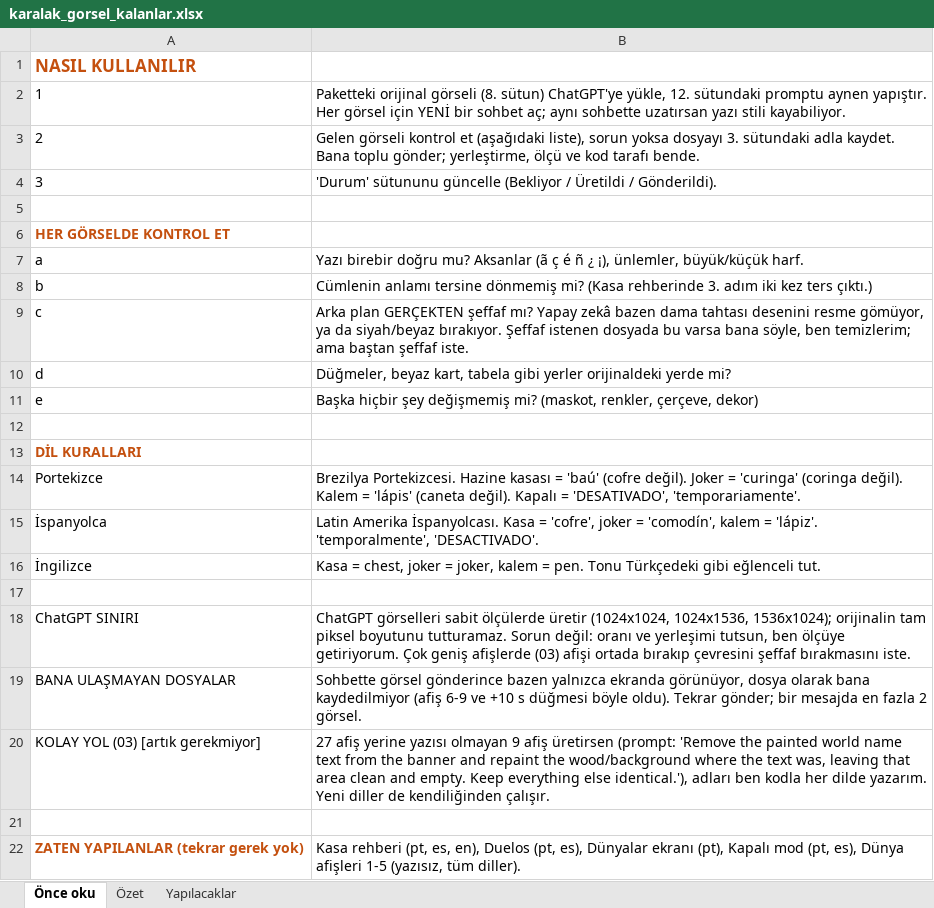
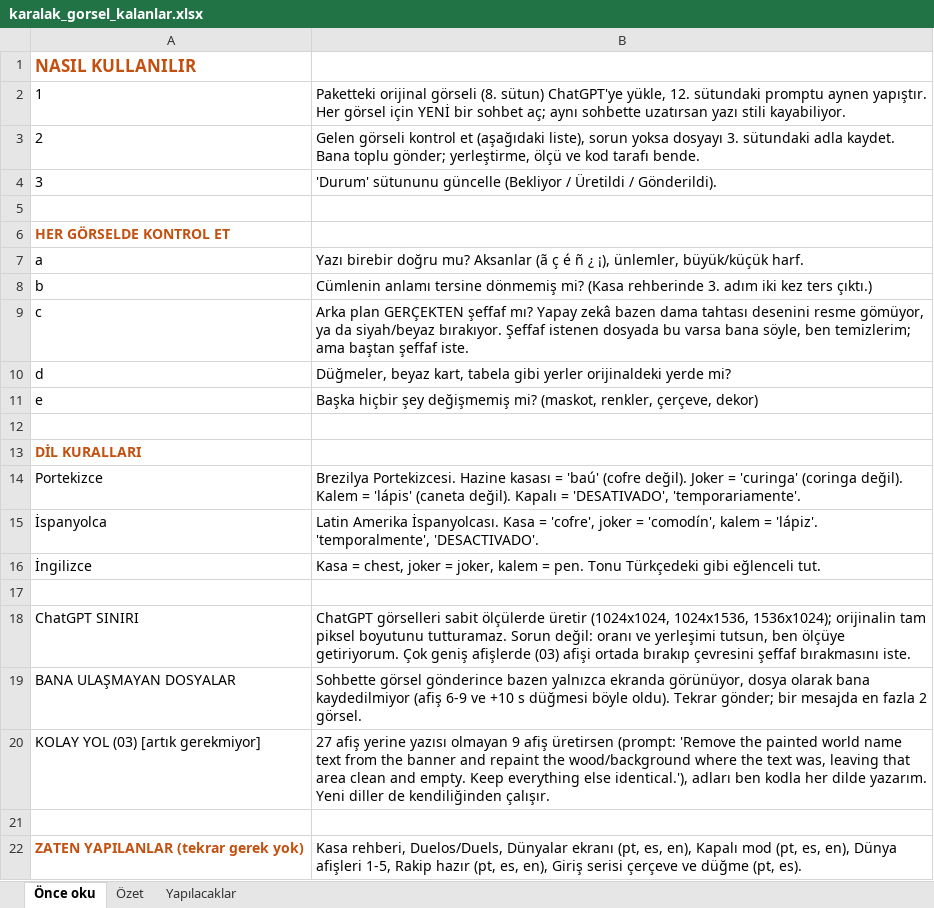
Before and after one commit to sualtikasifi/Karalakv3, an Excel workbook: cizim-hafiza/docs/karalak_gorsel_kalanlar.xlsx, sheet Önce oku, drawn as a sheet; values as stored, in another font and other column widths than the file's, no borders; the diff names each change by its address in the sheet, - before the commit and + after, or states it on an @@ line.

```diff
--- a/cizim-hafiza/docs/karalak_gorsel_kalanlar.xlsx (sheet Önce oku)
+++ b/cizim-hafiza/docs/karalak_gorsel_kalanlar.xlsx (sheet Önce oku)
-B22: Kasa rehberi (pt, es, en), Duelos (pt, es), Dünyalar ekranı (pt), Kapalı mod (pt, es), Dünya afişleri 1-5 (yazısız, tüm diller).
+B22: Kasa rehberi, Duelos/Duels, Dünyalar ekranı (pt, es, en), Kapalı mod (pt, es, en), Dünya afişleri 1-5, Rakip hazır (pt, es, en), Giriş serisi çerçeve ve düğme (pt, es).
```
Also changed, not shown: sheet Yapılacaklar, sheet Özet.
